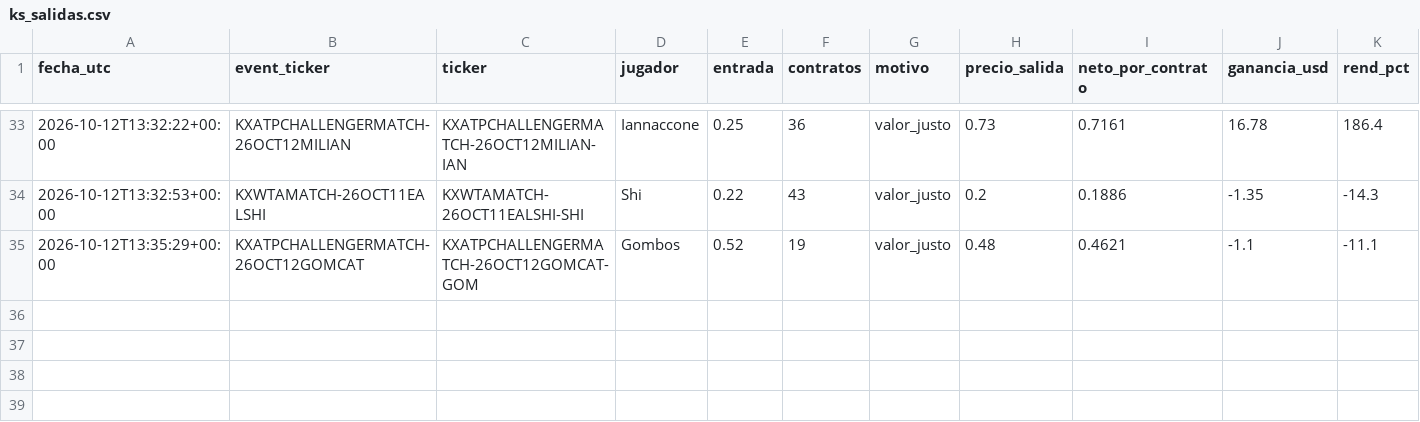
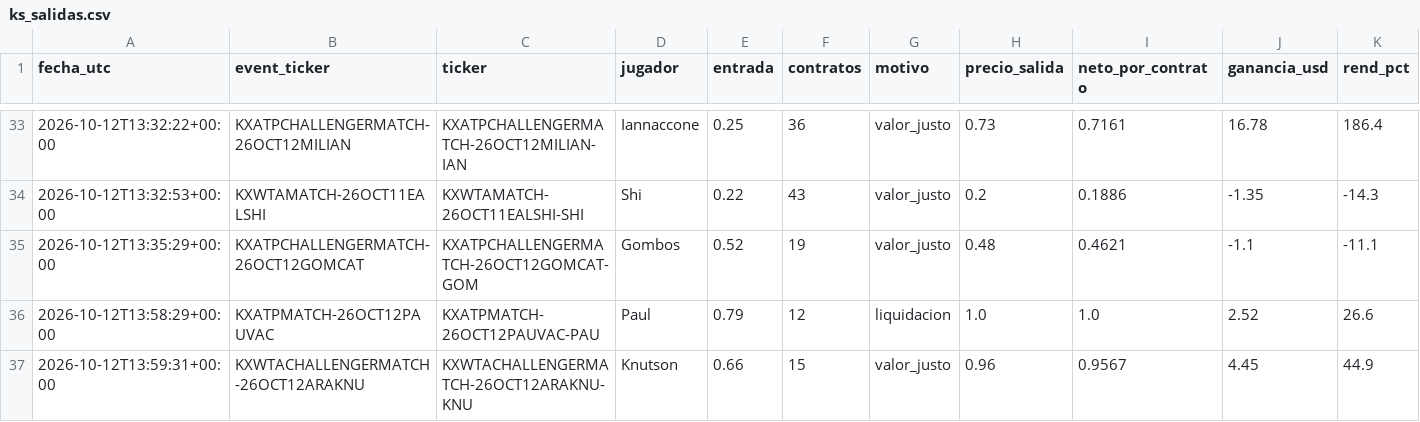
Before and after one commit to dineroforever/tenis-alertas, a CSV file: ks_salidas.csv, drawn as a sheet; only a part is shown, gaps mark what is left out.

```diff
--- a/ks_salidas.csv
+++ b/ks_salidas.csv
@@ -35 +35,3 @@ fecha_utc,event_ticker,ticker,jugador,entrada,contratos,motivo,precio_salida,net
 2026-10-12T13:35:29+00:00,KXATPCHALLENGERMATCH-26OCT12GOMCAT,KXATPCHALLENGERMATCH-26OCT12GOMCAT-GOM,Gombos,0.52,19,valor_justo,0.48,0.4621,-1.1,-11.1
+2026-10-12T13:58:29+00:00,KXATPMATCH-26OCT12PAUVAC,KXATPMATCH-26OCT12PAUVAC-PAU,Paul,0.79,12,liquidacion,1.0,1.0,2.52,26.6
+2026-10-12T13:59:31+00:00,KXWTACHALLENGERMATCH-26OCT12ARAKNU,KXWTACHALLENGERMATCH-26OCT12ARAKNU-KNU,Knutson,0.66,15,valor_justo,0.96,0.9567,4.45,44.9
```
Also changed, not shown: candidatos.csv, ks_trayectoria.csv, 10 other files.
